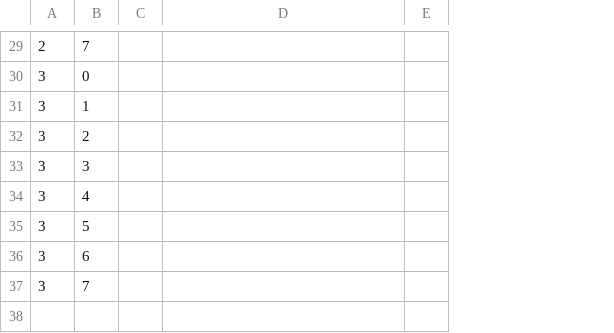
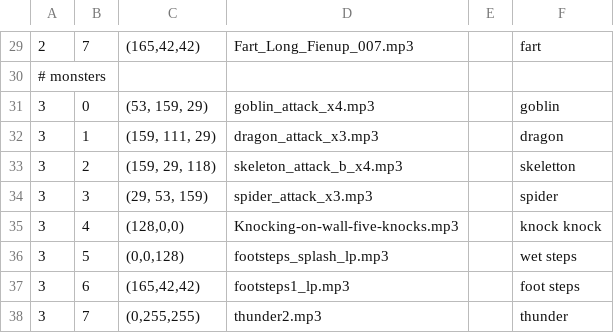
Before and after one commit to durandom/rpg-soundboard, a CSV file: rpg/sound_board.csv, drawn as a sheet; only a part is shown, gaps mark what is left out; removed rows and columns are numbered as before the commit, all else as after; the diff covers the shown part only; the diff names each change by its address in the sheet, - before the commit and + after, or states it on an @@ line.

```diff
--- a/rpg/sound_board.csv
+++ b/rpg/sound_board.csv
-column C, empty
+column C, row 29: (165,42,42); rows 31-38: (53, 159, 29) | (159, 111, 29) | (159, 29, 118) | (29, 53, 159) | (128,0,0) | (0,0,128) | (165,42,42) | (0,255,255)
+column F, row 29: fart; rows 31-38: goblin | dragon | skeletton | spider | knock knock | wet steps | foot steps | thunder
-D29: (empty)
+D29: Fart_Long_Fienup_007.mp3
+row 30: # monsters
-D31: (empty)
+D31: goblin_attack_x4.mp3
-D32: (empty)
+D32: dragon_attack_x3.mp3
-D33: (empty)
+D33: skeleton_attack_b_x4.mp3
-D34: (empty)
+D34: spider_attack_x3.mp3
-D35: (empty)
+D35: Knocking-on-wall-five-knocks.mp3
-D36: (empty)
+D36: footsteps_splash_lp.mp3
-D37: (empty)
+D37: footsteps1_lp.mp3
-D38: (empty)
+D38: thunder2.mp3
```
Also changed, not shown: 26 edited cells elsewhere in this file, 3 other files.
